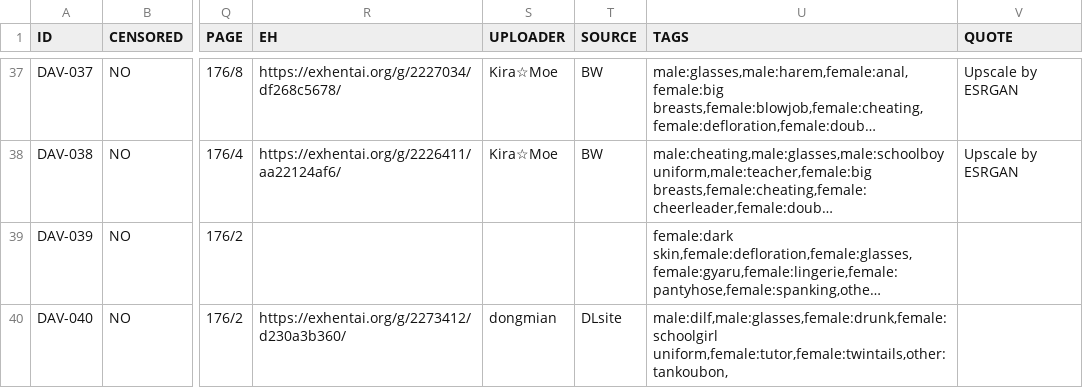
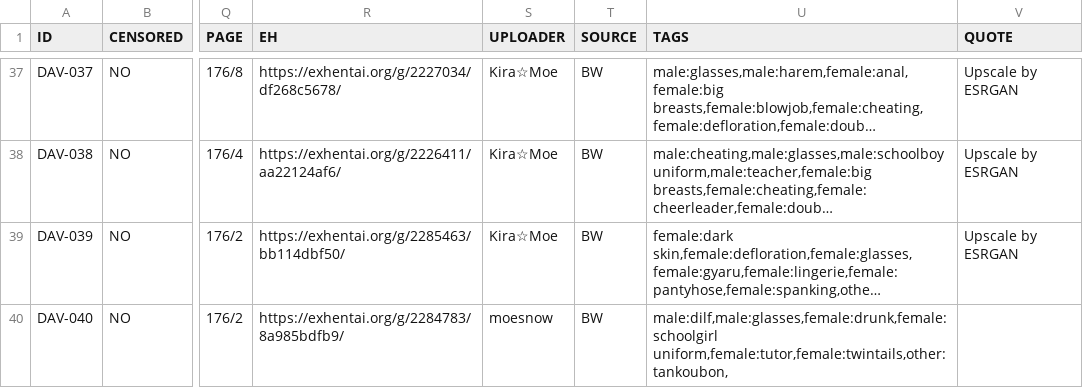
Before and after one commit to K4W1H0R53/tankoubon, a CSV file: tw/d_art.csv, drawn as a sheet; only a part is shown, gaps mark what is left out; long unchanged cells end in …; the diff names each change by its address in the sheet, - before the commit and + after, or states it on an @@ line.

Commit message:
update DAV-039、DAV-040 eh link

```diff
--- a/tw/d_art.csv
+++ b/tw/d_art.csv
-R39 (EH): (empty)
+R39 (EH): https://exhentai.org/g/2285463/bb114dbf50/
-S39 (UPLOADER): (empty)
+S39 (UPLOADER): Kira☆Moe
-T39 (SOURCE): (empty)
+T39 (SOURCE): BW
-V39 (QUOTE): (empty)
+V39 (QUOTE): Upscale by ESRGAN
-R40 (EH): https://exhentai.org/g/2273412/d230a3b360/
+R40 (EH): https://exhentai.org/g/2284783/8a985bdfb9/
-S40 (UPLOADER): dongmian
+S40 (UPLOADER): moesnow
-T40 (SOURCE): DLsite
+T40 (SOURCE): BW
```
